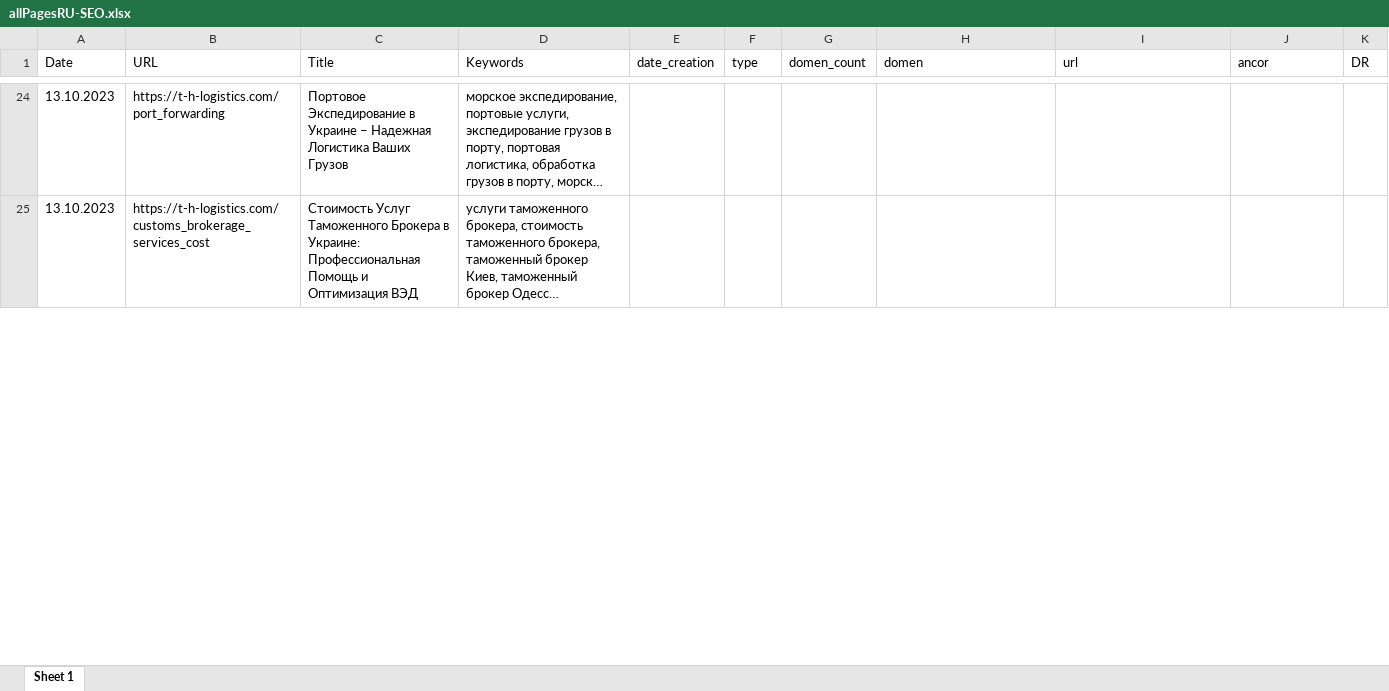
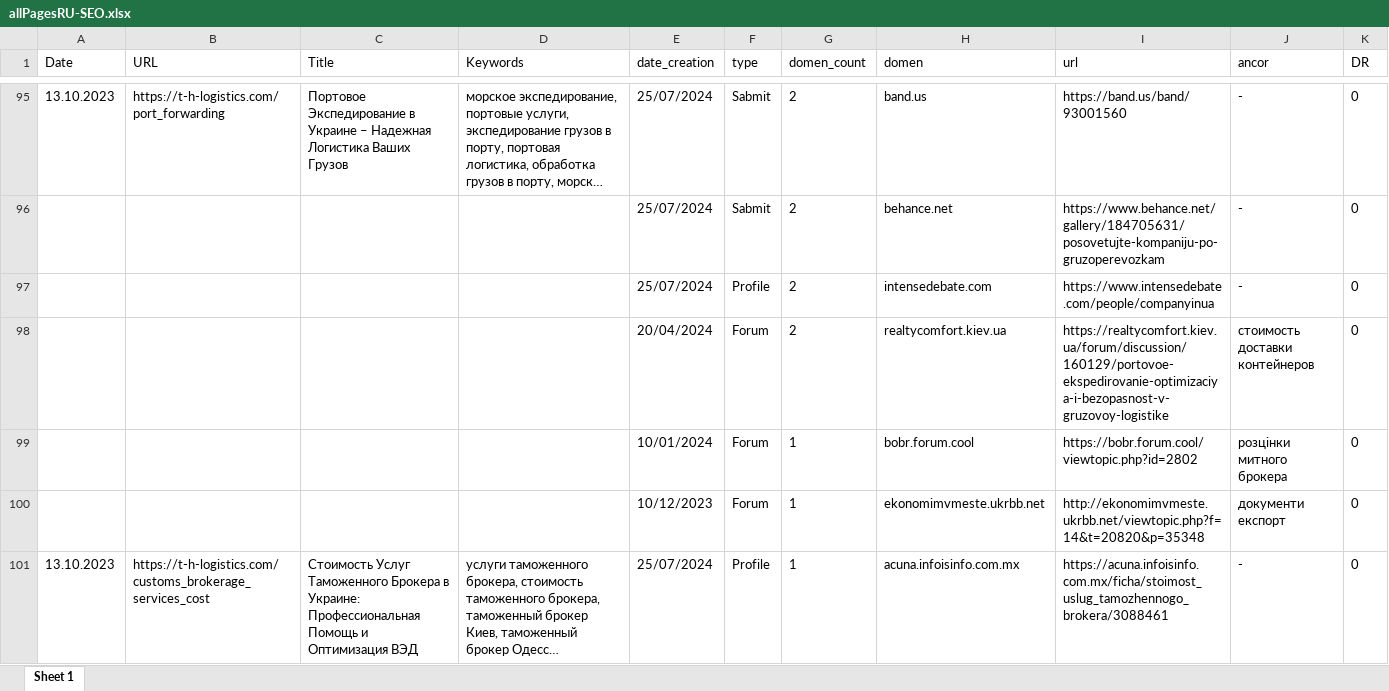
Before and after one commit to Ivanuch22/client, an Excel workbook: allPages/allPagesRU-SEO.xlsx, sheet Sheet 1, drawn as a sheet; only a part is shown, gaps mark what is left out; long unchanged cells end in …; values as stored, in another font and other column widths than the file's, no borders; addresses are those after the commit; the diff covers the shown part only; the diff names each change by its address in the sheet, - before the commit and + after, or states it on an @@ line.

```diff
--- a/allPages/allPagesRU-SEO.xlsx (sheet Sheet 1)
+++ b/allPages/allPagesRU-SEO.xlsx (sheet Sheet 1)
-E95 (date_creation): (empty)
+E95 (date_creation): 25/07/2024
-F95 (type): (empty)
+F95 (type): Sabmit
-G95 (domen_count): (empty)
+G95 (domen_count): 2
-H95 (domen): (empty)
+H95 (domen): band.us
-I95 (url): (empty)
+I95 (url): https://band.us/band/93001560
-J95 (ancor): (empty)
+J95 (ancor): -
-K95 (DR): (empty)
+K95 (DR): 0
+row 96:  |  |  |  | 25/07/2024 | Sabmit | 2 | behance.net | https://www.behance.net/gallery/184705631/posovetujte-kompaniju-po-gruzoperevozkam | - | 0
+row 97:  |  |  |  | 25/07/2024 | Profile | 2 | intensedebate.com | https://www.intensedebate.com/people/companyinua | - | 0
+row 98:  |  |  |  | 20/04/2024 | Forum | 2 | realtycomfort.kiev.ua | https://realtycomfort.kiev.ua/forum/discussion/160129/portovoe-ekspedirovanie-optimizaciya-i-bezopasnost-v-gruzovoy-logistike | стоимость доставки контейнеров | 0
+row 99:  |  |  |  | 10/01/2024 | Forum | 1 | bobr.forum.cool | https://bobr.forum.cool/viewtopic.php?id=2802 | розцінки митного брокера | 0
+row 100:  |  |  |  | 10/12/2023 | Forum | 1 | ekonomimvmeste.ukrbb.net | http://ekonomimvmeste.ukrbb.net/viewtopic.php?f=14&t=20820&p=35348 | документи експорт | 0
-E101 (date_creation): (empty)
+E101 (date_creation): 25/07/2024
-F101 (type): (empty)
+F101 (type): Profile
-G101 (domen_count): (empty)
+G101 (domen_count): 1
-H101 (domen): (empty)
+H101 (domen): acuna.infoisinfo.com.mx
-I101 (url): (empty)
+I101 (url): https://acuna.infoisinfo.com.mx/ficha/stoimost_uslug_tamozhennogo_brokera/3088461
-J101 (ancor): (empty)
+J101 (ancor): -
-K101 (DR): (empty)
+K101 (DR): 0
```
Also changed, not shown: 130 added rows, 4 removed rows and 230 edited cells elsewhere in this sheet, allPages/allPagesEN-SEO.xlsx, allPages/allPagesEN.xlsx, 3 other files.
